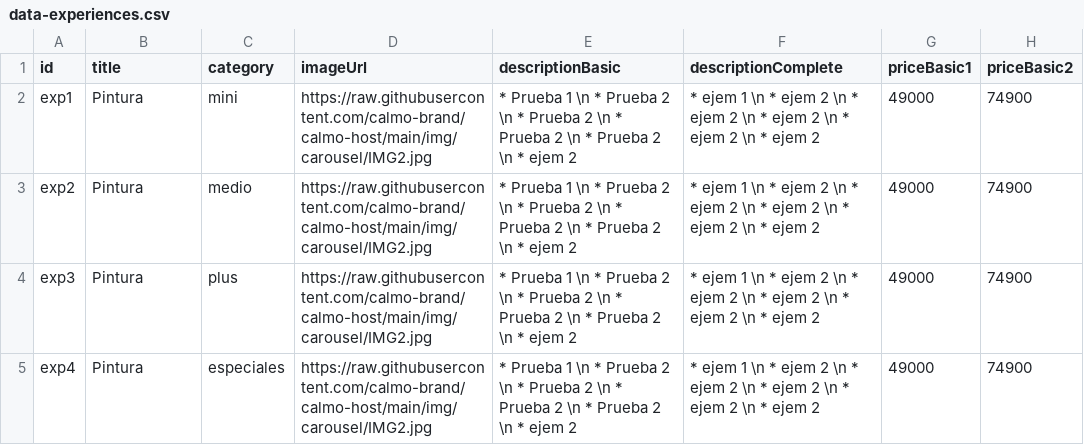
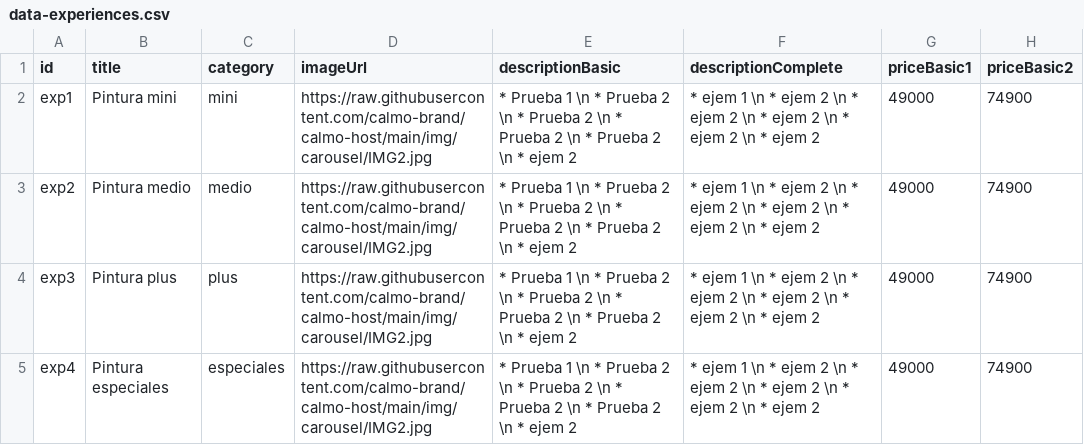
Before and after one commit to calmo-brand/calmo-host, a CSV file: catalog/experiences/data-experiences.csv, drawn as a sheet; only a part is shown; the diff names each change by its address in the sheet, - before the commit and + after, or states it on an @@ line.

Commit message:
Update data-experiences.csv

```diff
--- a/catalog/experiences/data-experiences.csv
+++ b/catalog/experiences/data-experiences.csv
-B2 (title): Pintura
+B2 (title): Pintura mini
-B3 (title): Pintura
+B3 (title): Pintura medio
-B4 (title): Pintura
+B4 (title): Pintura plus
-B5 (title): Pintura
+B5 (title): Pintura especiales
```
